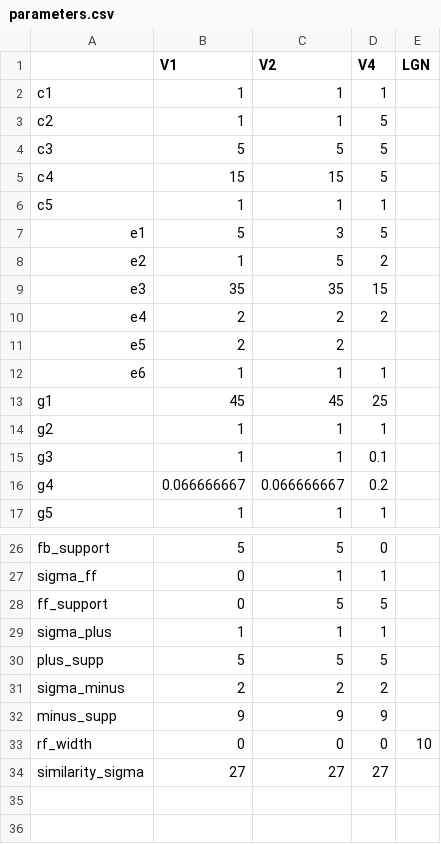
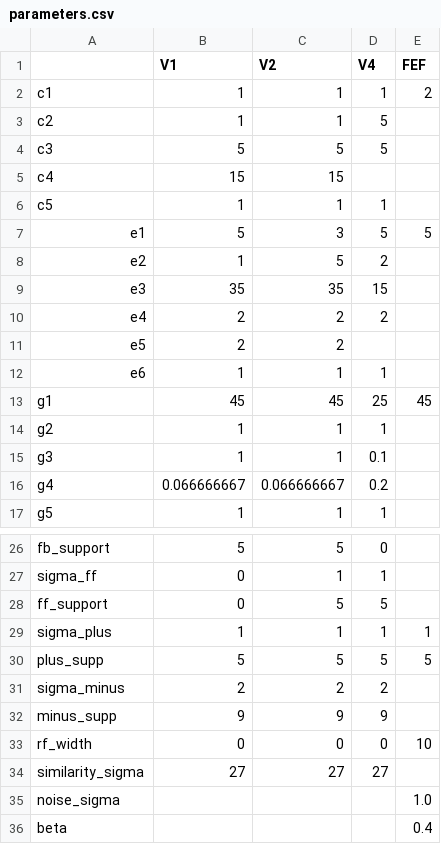
Before and after one commit to zachnudels/salience_model, a CSV file: parameters.csv, drawn as a sheet; only a part is shown, gaps mark what is left out.

```diff
--- a/parameters.csv
+++ b/parameters.csv
@@ -1,8 +1,8 @@
-,V1,V2,V4,LGN
-c1,1,1,1,
+,V1,V2,V4,FEF
+c1,1,1,1,2
 c2,1,1,5,
 c3,5,5,5,
-c4,15,15,5,
+c4,15,15,,
 c5,1,1,1,
-e1,5,3,5,
+e1,5,3,5,5
 e2,1,5,2,
@@ -12,3 +12,3 @@ e5,2,2,,
 e6,1,1,1,
-g1,45,45,25,
+g1,45,45,25,45
 g2,1,1,1,
@@ -28,4 +28,4 @@ sigma_ff,0,1,1,
 ff_support,0,5,5,
-sigma_plus,1,1,1,
-plus_supp,5,5,5,
+sigma_plus,1,1,1,1
+plus_supp,5,5,5,5
 sigma_minus,2,2,2,
@@ -34 +34,3 @@ rf_width,0,0,0,10
 similarity_sigma,27,27,27,
+noise_sigma,,,,1.0
+beta,,,,0.4
```
Also changed, not shown: 18 other files.
